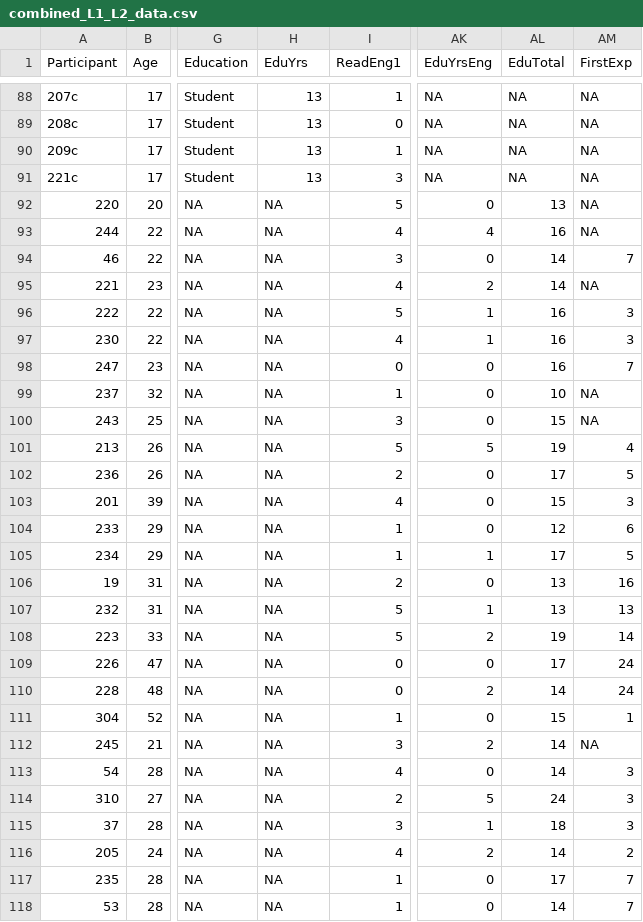
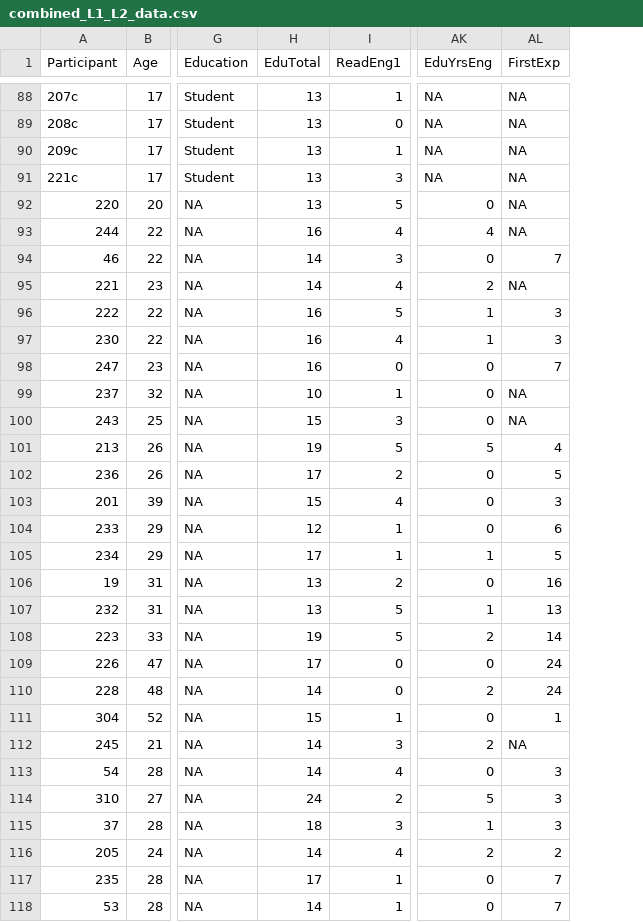
Before and after one commit to elenlefoll/RstatsTextbook, a CSV file: data/processed/combined_L1_L2_data.csv, drawn as a sheet; only a part is shown, gaps mark what is left out; the diff covers the shown part only; the diff names each change by its address in the sheet, - before the commit and + after, or states it on an @@ line.

```diff
--- a/data/processed/combined_L1_L2_data.csv
+++ b/data/processed/combined_L1_L2_data.csv
-column AL (EduTotal), rows 88-118: NA | NA | NA | NA | 13 | 16 | 14 | 14 | 16 | 16 | 16 | 10 | 15 | 19 | 17 | 15 | 12 | 17 | 13 | 13 | 19 | 17 | 14 | 15 | 14 | 14 | 24 | 18 | 14 | 17 | 14
-H1: EduYrs
+H1: EduTotal
-H92 (EduTotal): NA
+H92 (EduTotal): 13
-H93 (EduTotal): NA
+H93 (EduTotal): 16
-H94:H95 (EduTotal): NA
+H94:H95 (EduTotal): 14
-H96:H98 (EduTotal): NA
+H96:H98 (EduTotal): 16
-H99 (EduTotal): NA
+H99 (EduTotal): 10
-H100 (EduTotal): NA
+H100 (EduTotal): 15
-H101 (EduTotal): NA
+H101 (EduTotal): 19
-H102 (EduTotal): NA
+H102 (EduTotal): 17
-H103 (EduTotal): NA
+H103 (EduTotal): 15
-H104 (EduTotal): NA
+H104 (EduTotal): 12
-H105 (EduTotal): NA
+H105 (EduTotal): 17
-H106:H107 (EduTotal): NA
+H106:H107 (EduTotal): 13
-H108 (EduTotal): NA
+H108 (EduTotal): 19
-H109 (EduTotal): NA
+H109 (EduTotal): 17
-H110 (EduTotal): NA
+H110 (EduTotal): 14
-H111 (EduTotal): NA
+H111 (EduTotal): 15
-H112:H113 (EduTotal): NA
+H112:H113 (EduTotal): 14
-H114 (EduTotal): NA
+H114 (EduTotal): 24
-H115 (EduTotal): NA
+H115 (EduTotal): 18
-H116 (EduTotal): NA
+H116 (EduTotal): 14
-H117 (EduTotal): NA
+H117 (EduTotal): 17
-H118 (EduTotal): NA
+H118 (EduTotal): 14
```
Also changed, not shown: 40 edited cells elsewhere in this file, 17 other files.
